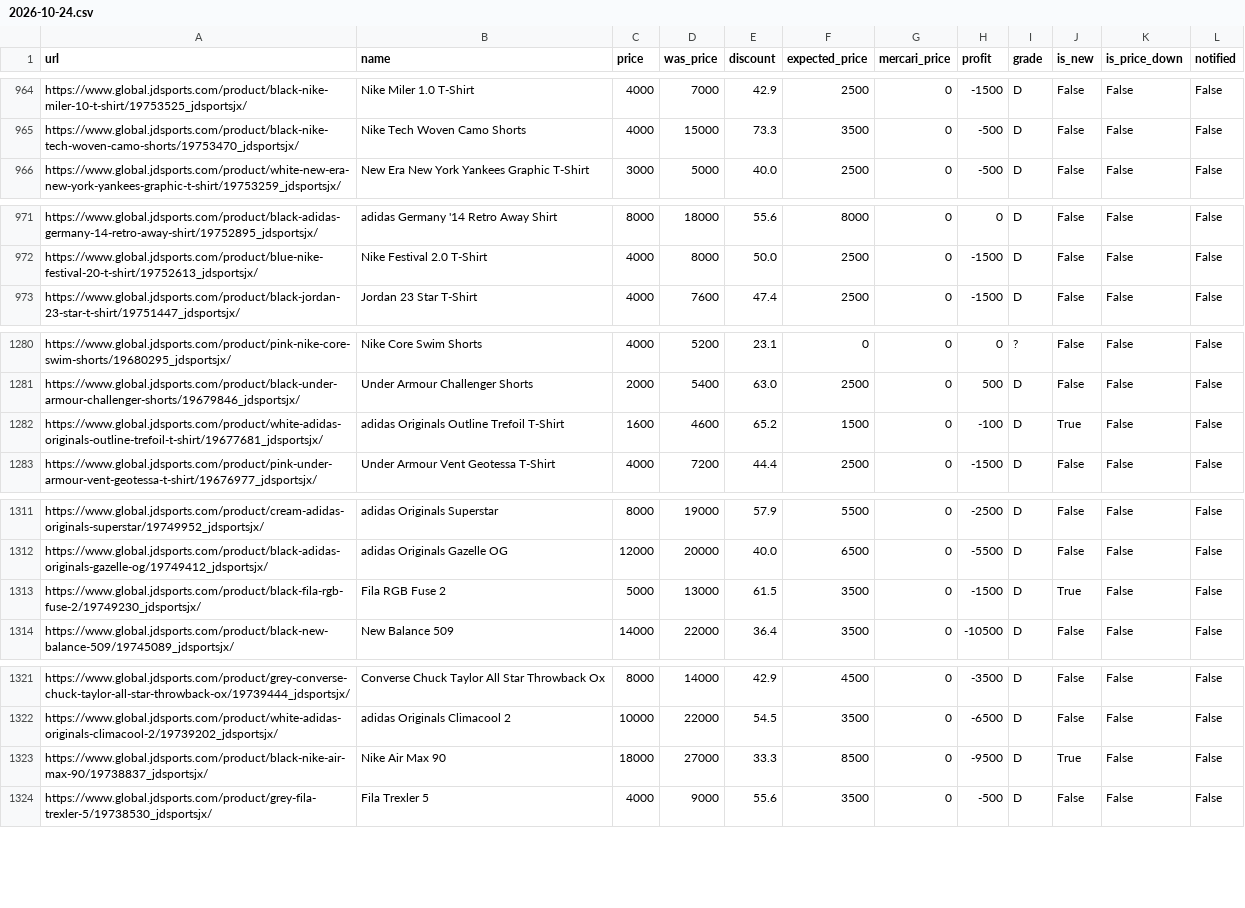
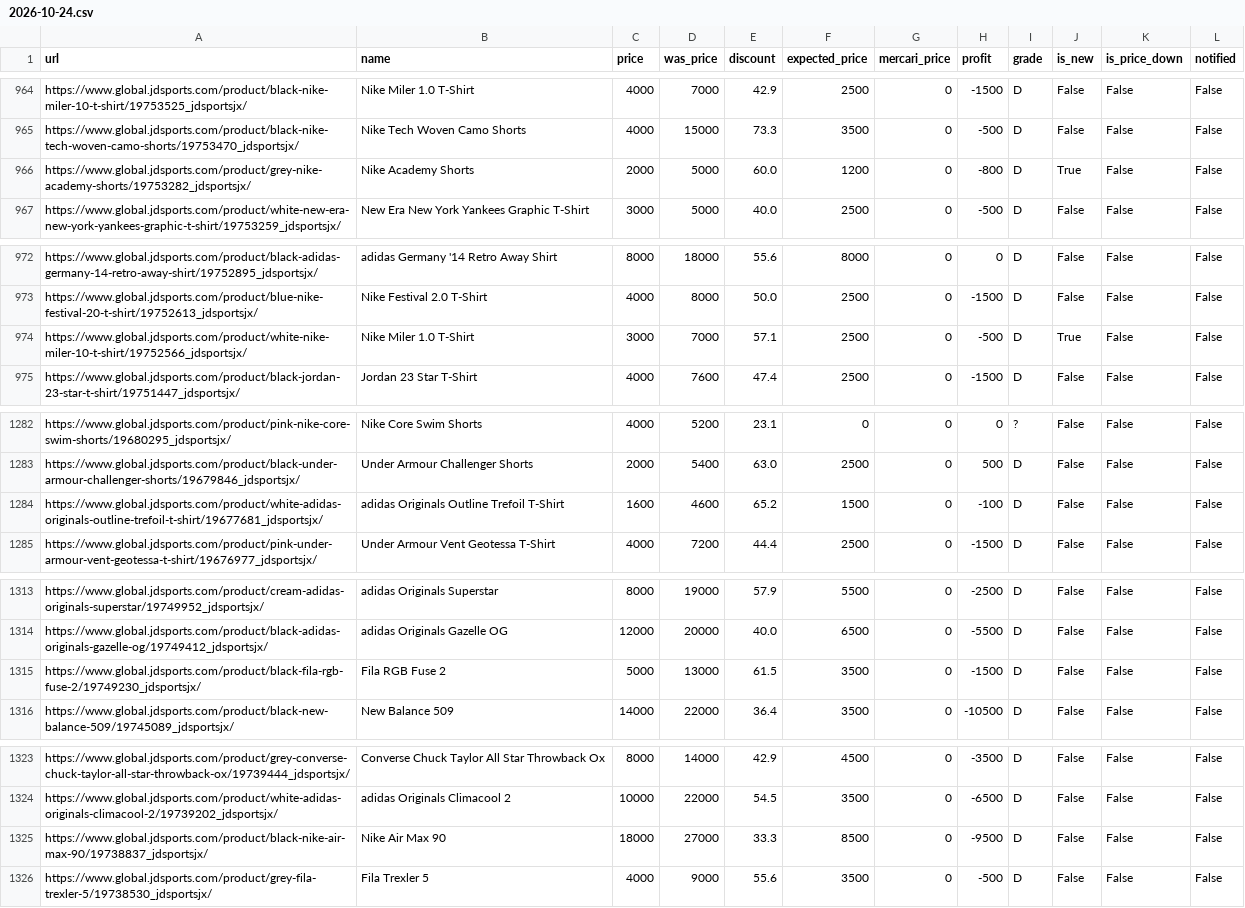
Before and after one commit to stonesidebear/jd-monitor, a CSV file: data/history/2026-10-24.csv, drawn as a sheet; only a part is shown, gaps mark what is left out; the diff covers the shown part only.

```diff
--- a/data/history/2026-10-24.csv
+++ b/data/history/2026-10-24.csv
@@ -965,2 +965,3 @@ https://www.global.jdsports.com/product/black-nike-miler-10-t-shirt/19753525_jds
 https://www.global.jdsports.com/product/black-nike-tech-woven-camo-shorts/19753470_jdsportsjx/,Nike Tech Woven Camo Shorts,4000,15000,73.3,3500,0,-500,D,False,False,False
+https://www.global.jdsports.com/product/grey-nike-academy-shorts/19753282_jdsportsjx/,Nike Academy Shorts,2000,5000,60.0,1200,0,-800,D,True,False,False
 https://www.global.jdsports.com/product/white-new-era-new-york-yankees-graphic-t-shirt/19753259_jdsportsjx/,New Era New York Yankees Graphic T-Shirt,3000,5000,40.0,2500,0,-500,D,False,False,False
@@ -972,2 +973,3 @@ https://www.global.jdsports.com/product/black-adidas-germany-14-retro-away-shirt
 https://www.global.jdsports.com/product/blue-nike-festival-20-t-shirt/19752613_jdsportsjx/,Nike Festival 2.0 T-Shirt,4000,8000,50.0,2500,0,-1500,D,False,False,False
+https://www.global.jdsports.com/product/white-nike-miler-10-t-shirt/19752566_jdsportsjx/,Nike Miler 1.0 T-Shirt,3000,7000,57.1,2500,0,-500,D,True,False,False
 https://www.global.jdsports.com/product/black-jordan-23-star-t-shirt/19751447_jdsportsjx/,Jordan 23 Star T-Shirt,4000,7600,47.4,2500,0,-1500,D,False,False,False
@@ -1281,3 +1283,3 @@ https://www.global.jdsports.com/product/pink-nike-core-swim-shorts/19680295_jdsp
 https://www.global.jdsports.com/product/black-under-armour-challenger-shorts/19679846_jdsportsjx/,Under Armour Challenger Shorts,2000,5400,63.0,2500,0,500,D,False,False,False
-https://www.global.jdsports.com/product/white-adidas-originals-outline-trefoil-t-shirt/19677681_jdsportsjx/,adidas Originals Outline Trefoil T-Shirt,1600,4600,65.2,1500,0,-100,D,True,False,False
+https://www.global.jdsports.com/product/white-adidas-originals-outline-trefoil-t-shirt/19677681_jdsportsjx/,adidas Originals Outline Trefoil T-Shirt,1600,4600,65.2,1500,0,-100,D,False,False,False
 https://www.global.jdsports.com/product/pink-under-armour-vent-geotessa-t-shirt/19676977_jdsportsjx/,Under Armour Vent Geotessa T-Shirt,4000,7200,44.4,2500,0,-1500,D,False,False,False
@@ -1312,3 +1314,3 @@ https://www.global.jdsports.com/product/cream-adidas-originals-superstar/1974995
 https://www.global.jdsports.com/product/black-adidas-originals-gazelle-og/19749412_jdsportsjx/,adidas Originals Gazelle OG,12000,20000,40.0,6500,0,-5500,D,False,False,False
-https://www.global.jdsports.com/product/black-fila-rgb-fuse-2/19749230_jdsportsjx/,Fila RGB Fuse 2,5000,13000,61.5,3500,0,-1500,D,True,False,False
+https://www.global.jdsports.com/product/black-fila-rgb-fuse-2/19749230_jdsportsjx/,Fila RGB Fuse 2,5000,13000,61.5,3500,0,-1500,D,False,False,False
 https://www.global.jdsports.com/product/black-new-balance-509/19745089_jdsportsjx/,New Balance 509,14000,22000,36.4,3500,0,-10500,D,False,False,False
@@ -1322,3 +1324,3 @@ https://www.global.jdsports.com/product/grey-converse-chuck-taylor-all-star-thro
 https://www.global.jdsports.com/product/white-adidas-originals-climacool-2/19739202_jdsportsjx/,adidas Originals Climacool 2,10000,22000,54.5,3500,0,-6500,D,False,False,False
-https://www.global.jdsports.com/product/black-nike-air-max-90/19738837_jdsportsjx/,Nike Air Max 90,18000,27000,33.3,8500,0,-9500,D,True,False,False
+https://www.global.jdsports.com/product/black-nike-air-max-90/19738837_jdsportsjx/,Nike Air Max 90,18000,27000,33.3,8500,0,-9500,D,False,False,False
 https://www.global.jdsports.com/product/grey-fila-trexler-5/19738530_jdsportsjx/,Fila Trexler 5,4000,9000,55.6,3500,0,-500,D,False,False,False
```
Also changed, not shown: 7 moved rows elsewhere in this file, 1 other file.
